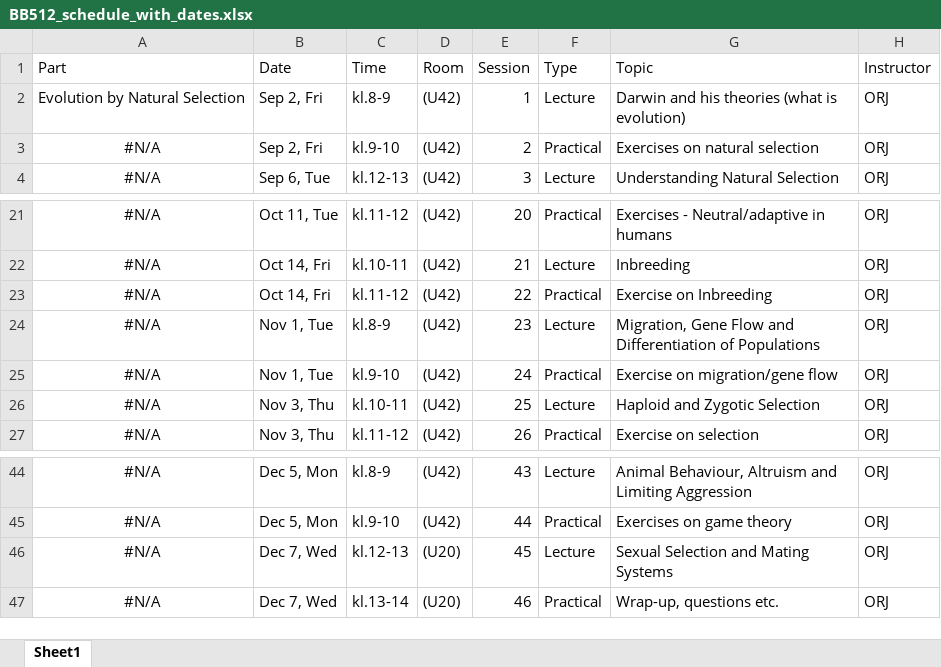
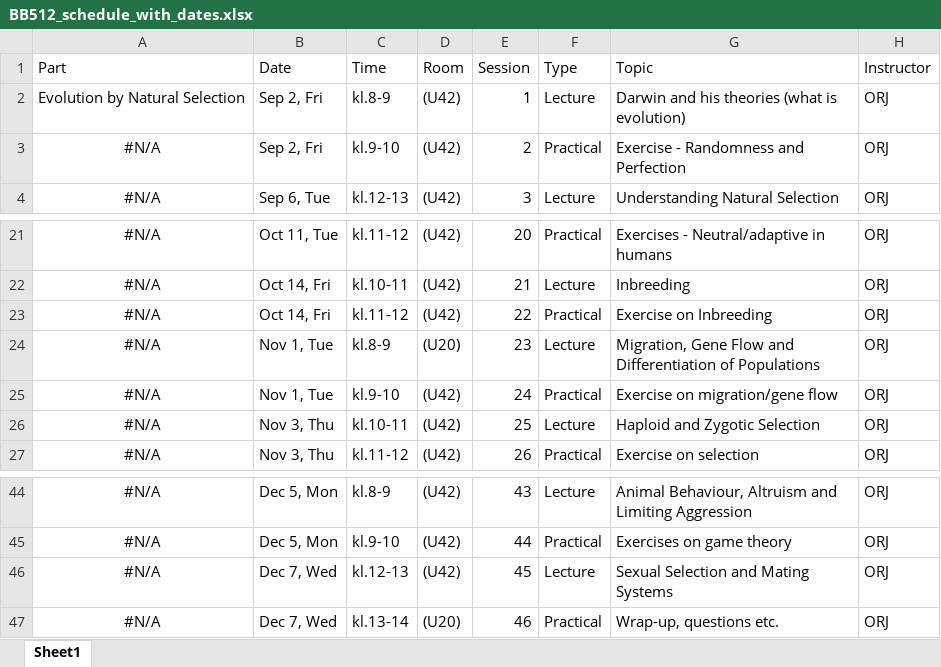
Before and after one commit to jonesor/BB512_Book, an Excel workbook: BB512_schedule_with_dates.xlsx, sheet Sheet1, drawn as a sheet; only a part is shown, gaps mark what is left out; values as stored, in another font and other column widths than the file's, no borders; the diff names each change by its address in the sheet, - before the commit and + after, or states it on an @@ line.

Commit message:
Updated schedule to add correct name to first practical.

```diff
--- a/BB512_schedule_with_dates.xlsx (sheet Sheet1)
+++ b/BB512_schedule_with_dates.xlsx (sheet Sheet1)
-G3 (Topic): Exercises on natural selection
+G3 (Topic): Exercise - Randomness and Perfection
-D24 (Room): (U42)
+D24 (Room): (U20)
-D46 (Room): (U20)
+D46 (Room): (U42)
```
Also changed, not shown: BB512_Schedule.xlsx, 15 other files.
